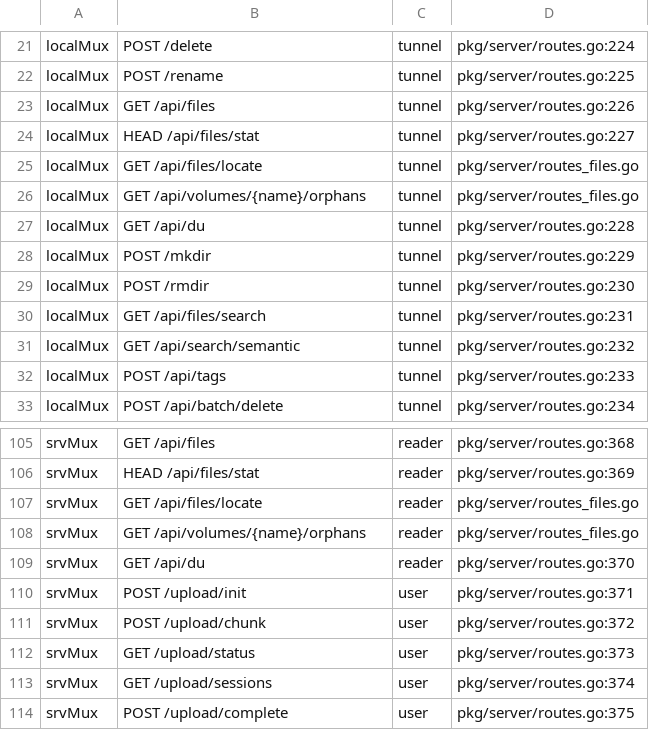
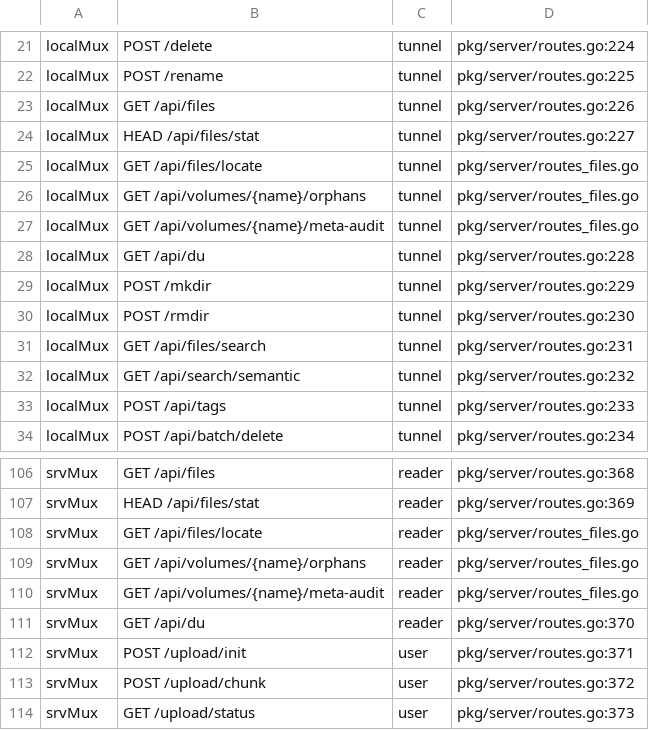
Before and after one commit to cocomhub/sproxy, a TSV file: internal/archcheck/route_classes.tsv, drawn as a sheet; only a part is shown, gaps mark what is left out; the shorter side is filled out with more unchanged rows; the diff names each change by its address in the sheet, - before the commit and + after, or states it on an @@ line.

Commit message:
feat(audit): 新增只读「元数据审计」（墓碑/损坏/缺失分块），清墓碑前先确认
## 背景（2026-11-20）
孤儿分块已清理，但容器内仍残留历史 file meta（某容器 64 个）。跑 `GC()` 清理墓碑前，
必须先确认元数据层健康：meta 是否可解密、存活 meta 引用的分块是否都在。

## 能力
`Sync.MetaAuditor.AuditMeta(ctx)` → `MetaAuditReport{containers, file_metas, live, tombstones,
unreadable, dir_metas, dir_unreadable, missing_chunks, missing_samples[]}`：
- 解密走 `gcConfirmFileMeta` / `decryptDirMeta`（与 GC 同一判据，不造第二套）；
- **关键判据**：存活 meta 引用的分块在容器中必须存在（缺失 = 数据缺口，禁止清理）；
- 并发走既有 `runOrphanWorkers`；在途写入 fail-closed 拒绝。

## 暴露方式
- HTTP `GET /api/volumes/{name}/meta-audit`（异步：202 running → 200 report / 503 failed / 501 unsupported）；
  与孤儿审计共用泛型任务 `auditJob[T]`（去掉重复实现）；
- CLI `sclient volume meta-audit --volume <卷> [--wait] [--refresh] [--interval]`；
- 能力纳入 `DecoratorCapabilities` + 11 个包装器转发 + 编译期断言（R21/R24 门禁）；
- `route_classes.tsv`（R38）+ `docs/api.md`（R55）。

## 验证（TDD + 变异）
- `TestAuditMeta_HealthyVolume`（3 活 meta / 无墓碑 / 无缺失）、
  `TestAuditMeta_DetectsMissingChunk`（物理删块 ⇒ missing>0；**变异命中**：跳过引用检查 ⇒ 红）、
  `TestAuditMeta_RefusesDuringInFlightWrite`；
- `TestMetaAuditJob_AsyncLifecycle`、`TestNewCmdVolumeMetaAudit_Flags`；
- `secretdata` 93.1s / `server` 76.1s / `client` 11.5s / `archcheck` 12.9s 全绿；golangci-lint 0 issues。

```diff
--- a/internal/archcheck/route_classes.tsv
+++ b/internal/archcheck/route_classes.tsv
+row 27: localMux | GET /api/volumes/{name}/meta-audit | tunnel | pkg/server/routes_files.go
+row 110: srvMux | GET /api/volumes/{name}/meta-audit | reader | pkg/server/routes_files.go
```
Also changed, not shown: 26 other files.
